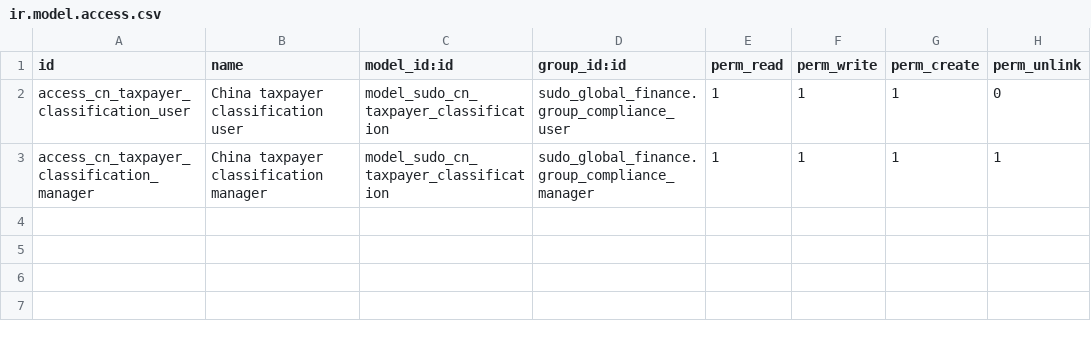
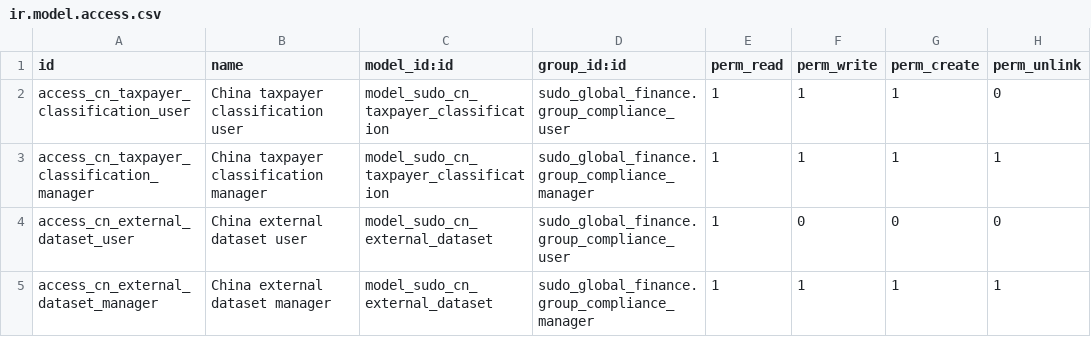
Before and after one commit to yyshi127/sdoo-odoo-cn-compliance, a CSV file: addons/sudo_country_pack_cn/security/ir.model.access.csv, drawn as a sheet.

Commit message:
feat: add controlled China external datasets

```diff
--- a/addons/sudo_country_pack_cn/security/ir.model.access.csv
+++ b/addons/sudo_country_pack_cn/security/ir.model.access.csv
@@ -3 +3,3 @@ access_cn_taxpayer_classification_user,China taxpayer classification user,model_
 access_cn_taxpayer_classification_manager,China taxpayer classification manager,model_sudo_cn_taxpayer_classification,sudo_global_finance.group_compliance_manager,1,1,1,1
+access_cn_external_dataset_user,China external dataset user,model_sudo_cn_external_dataset,sudo_global_finance.group_compliance_user,1,0,0,0
+access_cn_external_dataset_manager,China external dataset manager,model_sudo_cn_external_dataset,sudo_global_finance.group_compliance_manager,1,1,1,1
```
Also changed, not shown: 16 other files.
